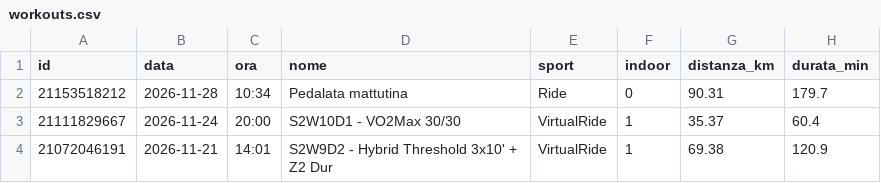
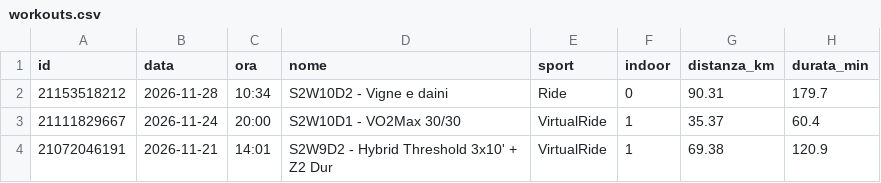
Before and after one commit to matteopiagno/allenamenti-tracker, a CSV file: workouts.csv, drawn as a sheet; only a part is shown; the diff names each change by its address in the sheet, - before the commit and + after, or states it on an @@ line.

```diff
--- a/workouts.csv
+++ b/workouts.csv
-D2 (nome): Pedalata mattutina
+D2 (nome): S2W10D2 - Vigne e daini
```
